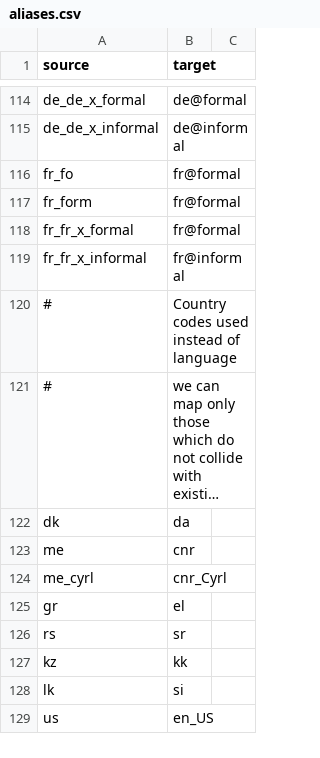
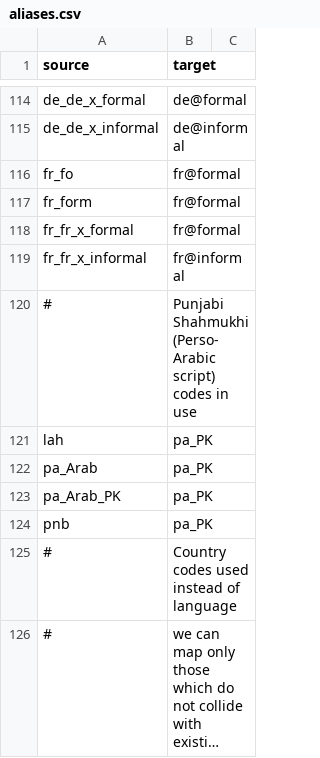
Before and after one commit to WeblateOrg/language-data, a CSV file: aliases.csv, drawn as a sheet; only a part is shown, gaps mark what is left out; the shorter side is filled out with more unchanged rows; long unchanged cells end in …; the diff names each change by its address in the sheet, - before the commit and + after, or states it on an @@ line.

Commit message:
added aliases for punjabi shahmukhi synonyms in use

```diff
--- a/aliases.csv
+++ b/aliases.csv
+row 120: # | Punjabi Shahmukhi (Perso-Arabic script) codes in use
+row 121: lah | pa_PK
+row 122: pa_Arab | pa_PK
+row 123: pa_Arab_PK | pa_PK
+row 124: pnb | pa_PK
```
